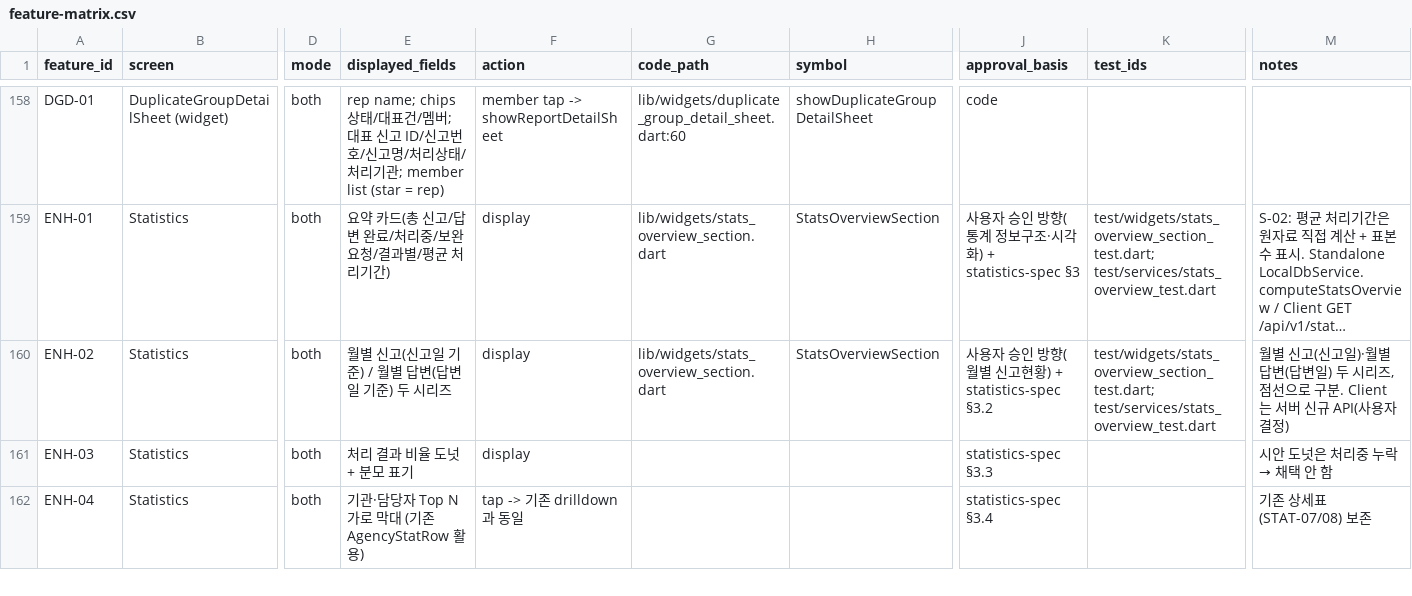
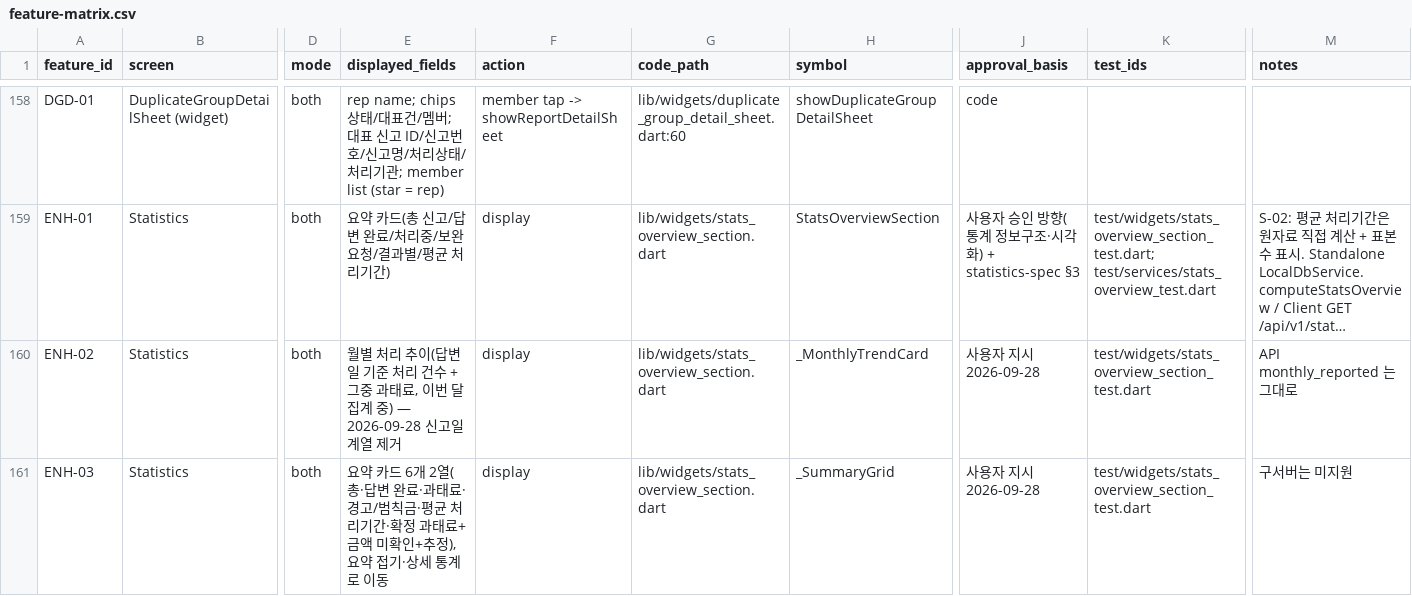
Before and after one commit to Fentanest/safetyreport-mobile, a CSV file: docs/design/feature-matrix.csv, drawn as a sheet; only a part is shown, gaps mark what is left out; the shorter side is filled out with more unchanged rows; long unchanged cells end in …; rows hold the shown columns only; the diff covers the shown part only; the diff names each change by its address in the sheet, - before the commit and + after, or states it on an @@ line.

```diff
--- a/docs/design/feature-matrix.csv
+++ b/docs/design/feature-matrix.csv
-E160 (displayed_fields): 월별 신고(신고일 기준) / 월별 답변(답변일 기준) 두 시리즈
+E160 (displayed_fields): 월별 처리 추이(답변일 기준 처리 건수 + 그중 과태료, 이번 달 집계 중) — 2026-09-28 신고일 계열 제거
-H160 (symbol): StatsOverviewSection
+H160 (symbol): _MonthlyTrendCard
-J160 (approval_basis): 사용자 승인 방향(월별 신고현황) + statistics-spec §3.2
+J160 (approval_basis): 사용자 지시 2026-09-28
-K160 (test_ids): test/widgets/stats_overview_section_test.dart; test/services/stats_overview_test.dart
+K160 (test_ids): test/widgets/stats_overview_section_test.dart
-M160 (notes): 월별 신고(신고일)·월별 답변(답변일) 두 시리즈, 점선으로 구분. Client 는 서버 신규 API(사용자 결정)
+M160 (notes): API monthly_reported 는 그대로
+row 161: ENH-03 | Statistics | both | 요약 카드 6개 2열(총·답변 완료·과태료·경고/범칙금·평균 처리기간·확정 과태료+금액 미확인+추정), 요약 접기·상세 통계로 이동 | display | lib/widgets/stats_overview_section.dart | _SummaryGrid | 사용자 지시 2026-09-28 | test/widgets/stats_overview_section_test.dart | 구서버는 미지원
```
Also changed, not shown: 2 added rows and 122 edited cells elsewhere in this file, 14 other files.
